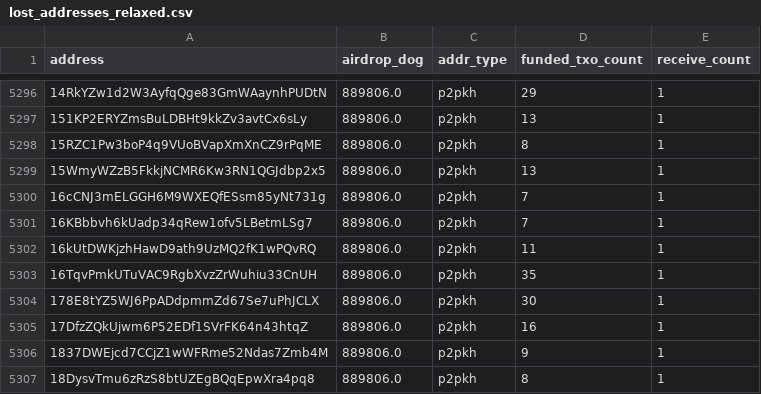
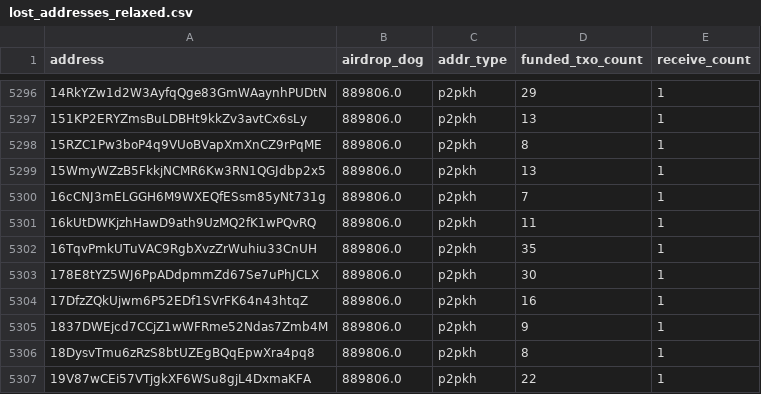
Before and after one commit to LimaDevBTC/DogData-v1, a CSV file: data/diamond_paws_analysis/lost_addresses_relaxed.csv, drawn as a sheet; only a part is shown, gaps mark what is left out; the shorter side is filled out with more unchanged rows; the diff names each change by its address in the sheet, - before the commit and + after, or states it on an @@ line.

```diff
--- a/data/diamond_paws_analysis/lost_addresses_relaxed.csv
+++ b/data/diamond_paws_analysis/lost_addresses_relaxed.csv
-row 5301: 16KBbbvh6kUadp34qRew1ofv5LBetmLSg7 | 889806.0 | p2pkh | 7 | 1
```
Also changed, not shown: 16 other files.
